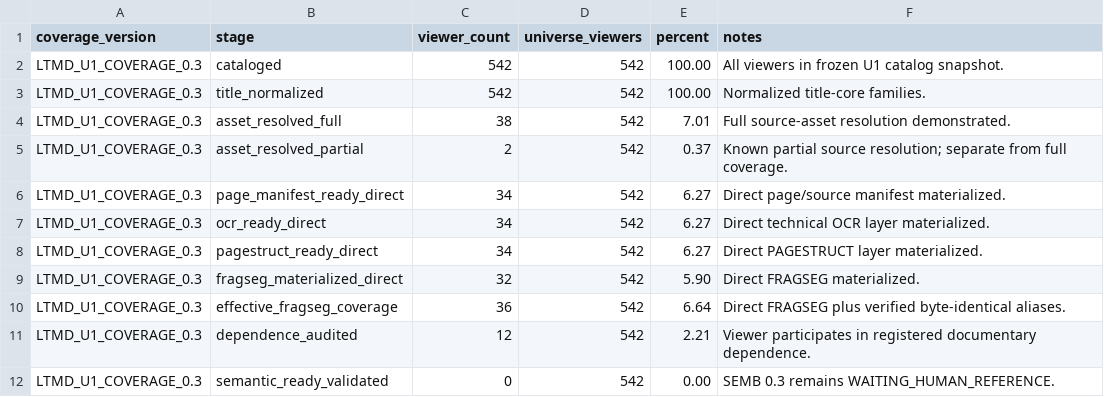
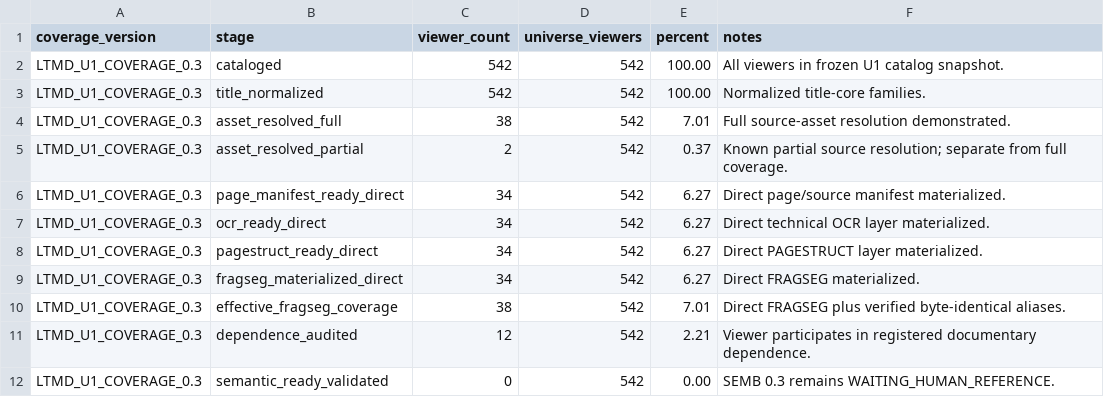
Before and after one commit to fersandovalgtz/libro-texto-mexicano-digital, a CSV file: data/catalog/ltmd_u1_coverage_summary.csv, drawn as a sheet.

```diff
--- a/data/catalog/ltmd_u1_coverage_summary.csv
+++ b/data/catalog/ltmd_u1_coverage_summary.csv
@@ -8,4 +8,4 @@ LTMD_U1_COVERAGE_0.3,ocr_ready_direct,34,542,6.27,Direct technical OCR layer mat
 LTMD_U1_COVERAGE_0.3,pagestruct_ready_direct,34,542,6.27,Direct PAGESTRUCT layer materialized.
-LTMD_U1_COVERAGE_0.3,fragseg_materialized_direct,32,542,5.90,Direct FRAGSEG materialized.
-LTMD_U1_COVERAGE_0.3,effective_fragseg_coverage,36,542,6.64,Direct FRAGSEG plus verified byte-identical aliases.
+LTMD_U1_COVERAGE_0.3,fragseg_materialized_direct,34,542,6.27,Direct FRAGSEG materialized.
+LTMD_U1_COVERAGE_0.3,effective_fragseg_coverage,38,542,7.01,Direct FRAGSEG plus verified byte-identical aliases.
 LTMD_U1_COVERAGE_0.3,dependence_audited,12,542,2.21,Viewer participates in registered documentary dependence.
```
Also changed, not shown: data/catalog/ltmd_u1_coverage.csv, data/catalog/ltmd_u1_domain_summary.csv, 2 other files.
